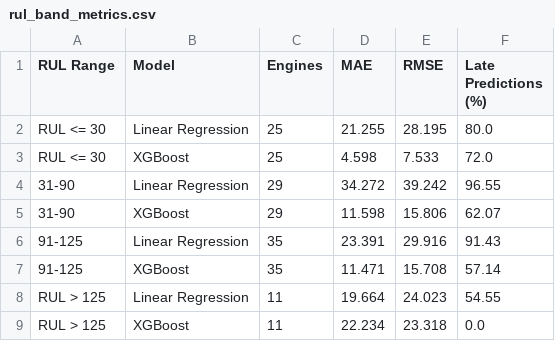
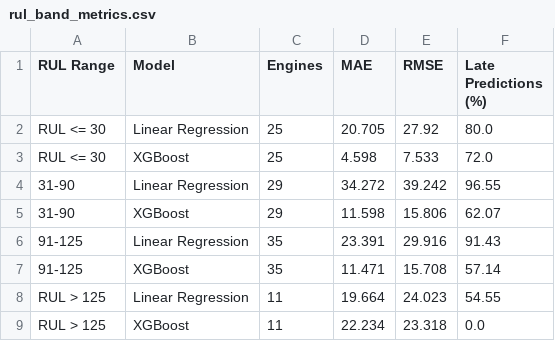
Before and after one commit to CMPE412-Predictive-Maintenance/CMPE412_Pedictive_Maintenance, a CSV file: 05_evaluation/outputs/rul_band_metrics.csv, drawn as a sheet.

```diff
--- a/05_evaluation/outputs/rul_band_metrics.csv
+++ b/05_evaluation/outputs/rul_band_metrics.csv
@@ -1,3 +1,3 @@
 RUL Range,Model,Engines,MAE,RMSE,Late Predictions (%)
-RUL <= 30,Linear Regression,25,21.255,28.195,80.0
+RUL <= 30,Linear Regression,25,20.705,27.92,80.0
 RUL <= 30,XGBoost,25,4.598,7.533,72.0
```
Also changed, not shown: 05_evaluation/outputs/critical_engine_predictions.csv, 05_evaluation/outputs/inspection_priority_ranking.csv, 10 other files.
